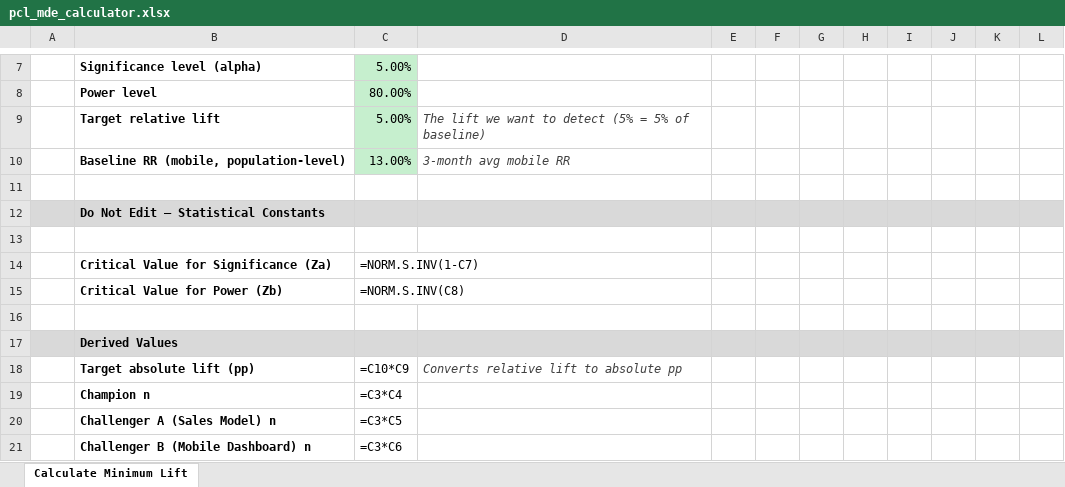
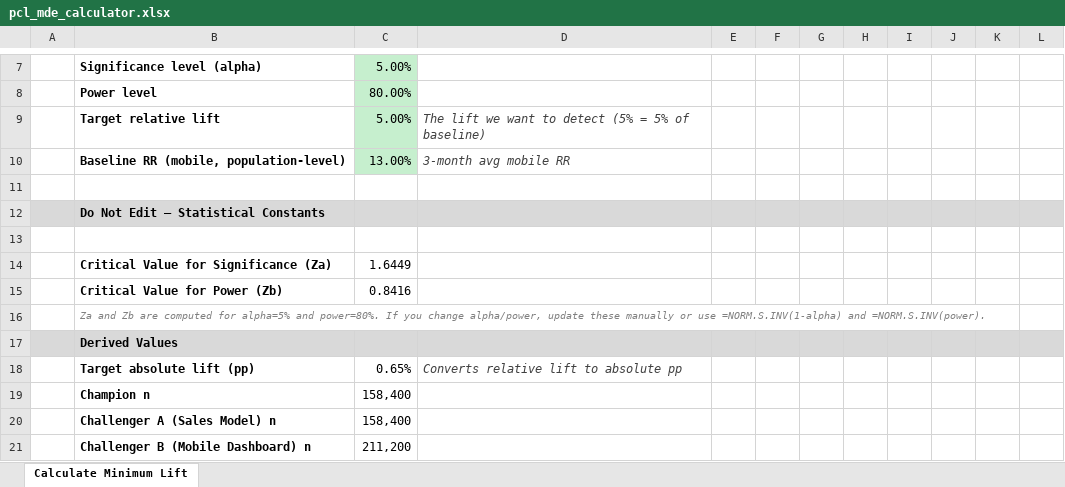
Before and after one commit to 7AVS/Learning_R, an Excel workbook: pcl_mde_calculator.xlsx, sheet Calculate Minimum Lift, drawn as a sheet; only a part is shown, gaps mark what is left out; values as stored, in another font and other column widths than the file's, no borders; formulas without a stored value are shown as written; the diff covers the shown part only; the diff names each change by its address in the sheet, - before the commit and + after, or states it on an @@ line.

```diff
--- a/pcl_mde_calculator.xlsx (sheet Calculate Minimum Lift)
+++ b/pcl_mde_calculator.xlsx (sheet Calculate Minimum Lift)
-C14: =NORM.S.INV(1-C7)
+C14: 1.6449
-C15: =NORM.S.INV(C8)
+C15: 0.8416
-B16: (empty)
+B16: Za and Zb are computed for alpha=5% and power=80%. If you change alpha/power, update these manually or use =NORM.S.INV(1-alpha) and =NORM.S.INV(power).
-C18: =C10*C9
+C18: 0.65%
-C19: =C3*C4
+C19: 158,400
-C20: =C3*C5
+C20: 158,400
-C21: =C3*C6
+C21: 211,200
```
Also changed, not shown: 48 edited cells elsewhere in this sheet.
